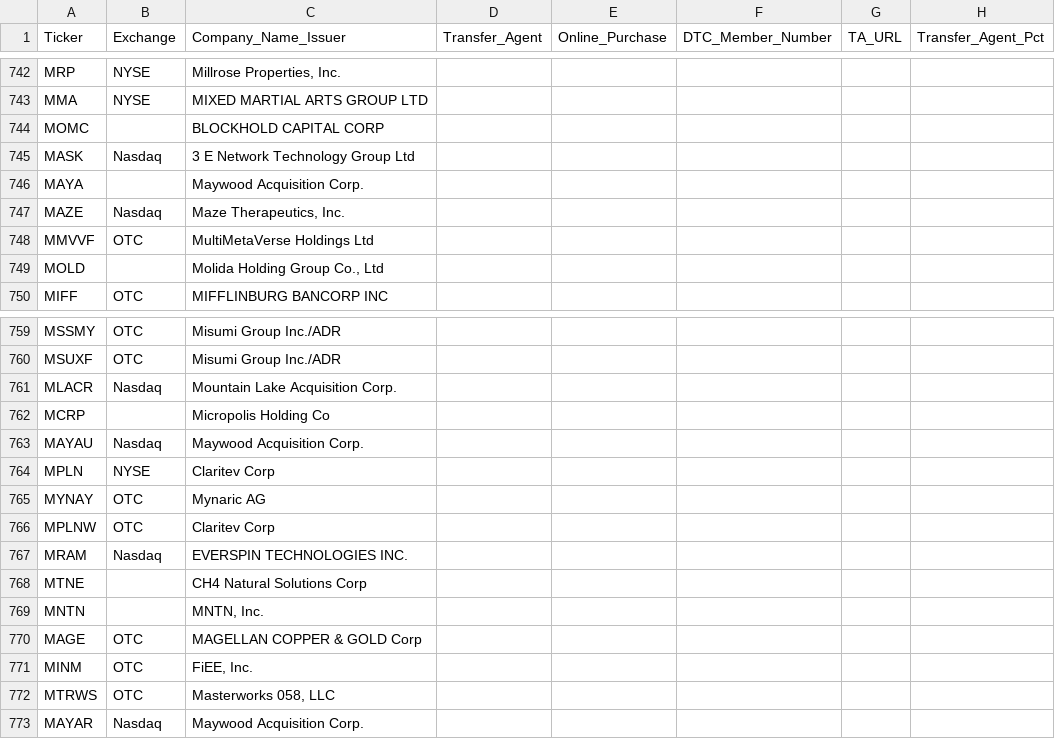
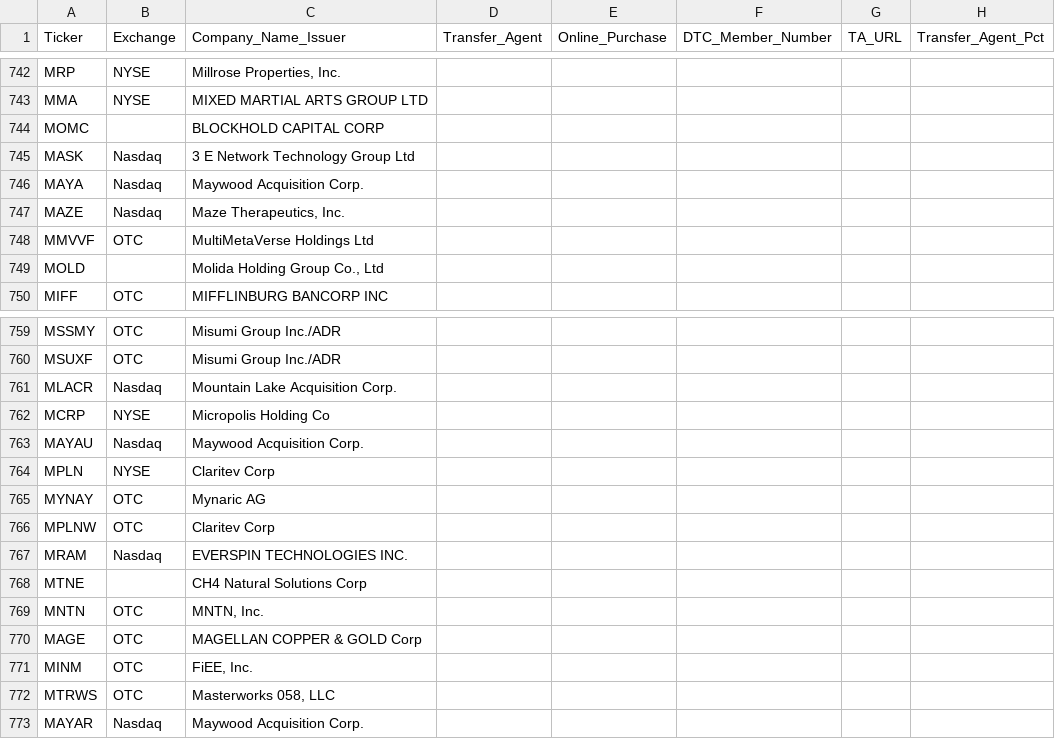
Before and after one commit to WhyDRS/Database, a CSV file: data/Issuers/Main-Database-CSV-Files/M.csv, drawn as a sheet; only a part is shown, gaps mark what is left out; the diff names each change by its address in the sheet, - before the commit and + after, or states it on an @@ line.

```diff
--- a/data/Issuers/Main-Database-CSV-Files/M.csv
+++ b/data/Issuers/Main-Database-CSV-Files/M.csv
-B746 (Exchange): (empty)
+B746 (Exchange): Nasdaq
-B762 (Exchange): (empty)
+B762 (Exchange): NYSE
-B769 (Exchange): (empty)
+B769 (Exchange): OTC
```
Also changed, not shown: data/Issuers/Main-Database-CSV-Files/J.csv, data/Issuers/Main-Database-CSV-Files/K.csv, 9 other files.
